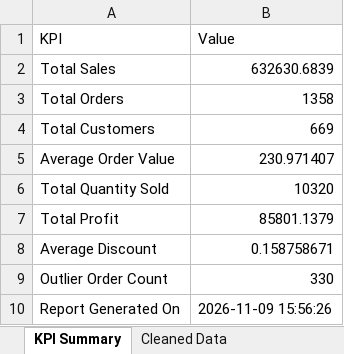
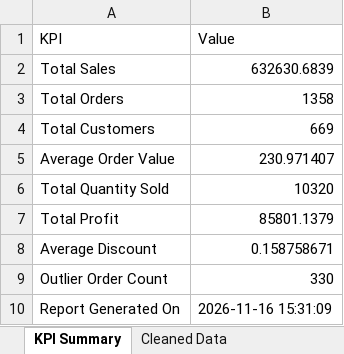
Before and after one commit to harshmaurya2808-source/apexplanet-data-analyst, an Excel workbook: reports/superstore_kpi_report.xlsx, sheet KPI Summary, drawn as a sheet; values as stored, in another font and other column widths than the file's, no borders; the diff names each change by its address in the sheet, - before the commit and + after, or states it on an @@ line.

```diff
--- a/reports/superstore_kpi_report.xlsx (sheet KPI Summary)
+++ b/reports/superstore_kpi_report.xlsx (sheet KPI Summary)
-B10 (Value): 2026-11-09 15:56:26
+B10 (Value): 2026-11-16 15:31:09
```
